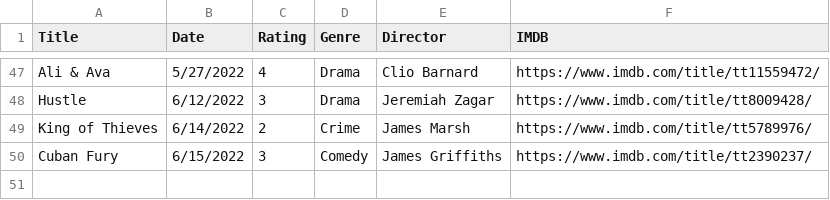
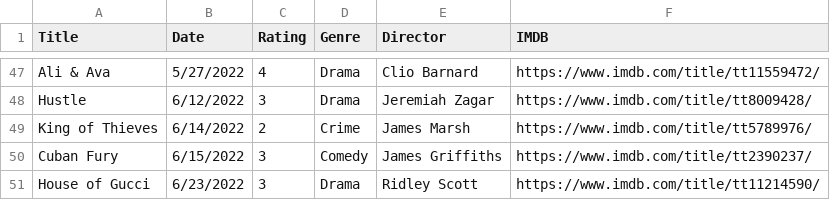
Before and after one commit to fieldoffice/Movies, a CSV file: movies-2022.csv, drawn as a sheet; only a part is shown, gaps mark what is left out; the diff names each change by its address in the sheet, - before the commit and + after, or states it on an @@ line.

Commit message:
Update movies-2022.csv

```diff
--- a/movies-2022.csv
+++ b/movies-2022.csv
+row 51: House of Gucci | 6/23/2022 | 3 | Drama | Ridley Scott | https://www.imdb.com/title/tt11214590/
```
